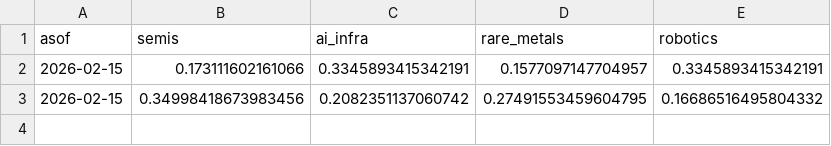
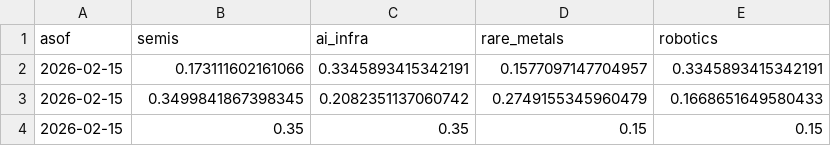
Before and after one commit to mqsqhironisan-oss/investos-cloud-starter, a CSV file: docs/data/weights_challenger.csv, drawn as a sheet; removed rows and columns are numbered as before the commit, all else as after; the diff names each change by its address in the sheet, - before the commit and + after, or states it on an @@ line.

```diff
--- a/docs/data/weights_challenger.csv
+++ b/docs/data/weights_challenger.csv
-row 3: 2026-02-15 | 0.34998418673983456 | 0.2082351137060742 | 0.27491553459604795 | 0.16686516495804332
+row 3: 2026-02-15 | 0.3499841867398345 | 0.2082351137060742 | 0.2749155345960479 | 0.1668651649580433
+row 4: 2026-02-15 | 0.35 | 0.35 | 0.15 | 0.15
```
Also changed, not shown: out/learn/weights_challenger.csv, 18 other files.
